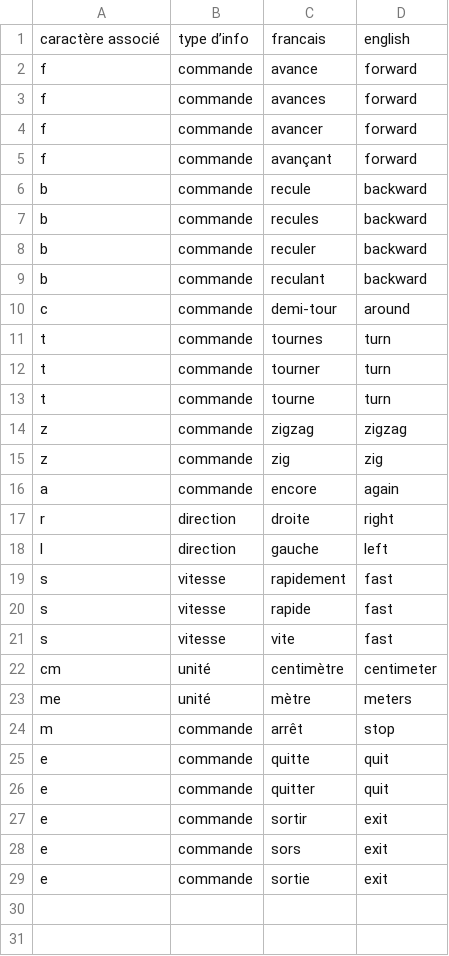
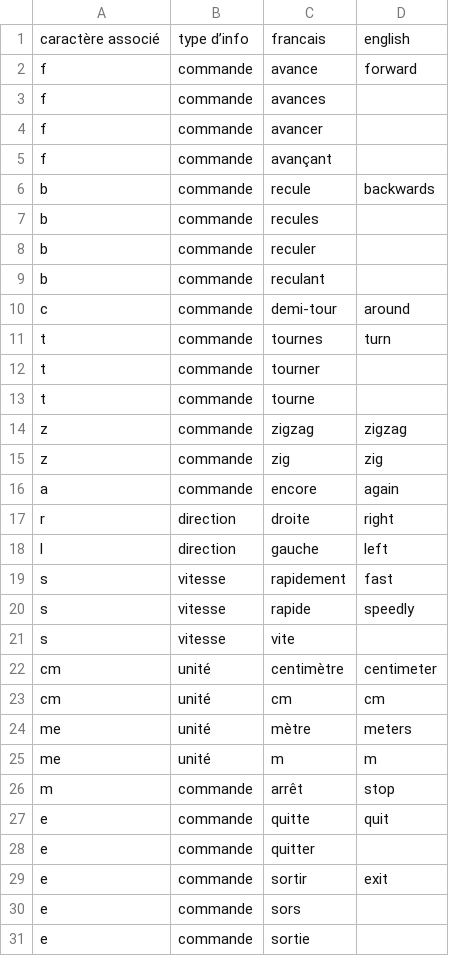
Before and after one commit to TJeanm/PFR, a CSV file: PFR2/Interface/Casse_Noisette/liste_commande_vocale.csv, drawn as a sheet.

Commit message:
dernière version commande vocale parfaitement fonctionnelle

```diff
--- a/PFR2/Interface/Casse_Noisette/liste_commande_vocale.csv
+++ b/PFR2/Interface/Casse_Noisette/liste_commande_vocale.csv
@@ -2,13 +2,13 @@ caractère associé;type d’info;francais;english
 f;commande;avance;forward
-f;commande;avances;forward
-f;commande;avancer;forward
-f;commande;avançant;forward
-b;commande;recule;backward
-b;commande;recules;backward
-b;commande;reculer;backward
-b;commande;reculant;backward
+f;commande;avances;
+f;commande;avancer;
+f;commande;avançant;
+b;commande;recule;backwards
+b;commande;recules;
+b;commande;reculer;
+b;commande;reculant;
 c;commande;demi-tour;around
 t;commande;tournes;turn
-t;commande;tourner;turn
-t;commande;tourne;turn
+t;commande;tourner;
+t;commande;tourne;
 z;commande;zigzag;zigzag
@@ -19,11 +19,13 @@ l;direction;gauche;left
 s;vitesse;rapidement;fast
-s;vitesse;rapide;fast
-s;vitesse;vite;fast
+s;vitesse;rapide;speedly
+s;vitesse;vite;
 cm;unité;centimètre;centimeter
+cm;unité;cm;cm
 me;unité;mètre;meters
+me;unité;m;m
 m;commande;arrêt;stop
 e;commande;quitte;quit
-e;commande;quitter;quit
+e;commande;quitter;
 e;commande;sortir;exit
-e;commande;sors;exit
-e;commande;sortie;exit
+e;commande;sors;
+e;commande;sortie;
```
Also changed, not shown: 2 other files.
